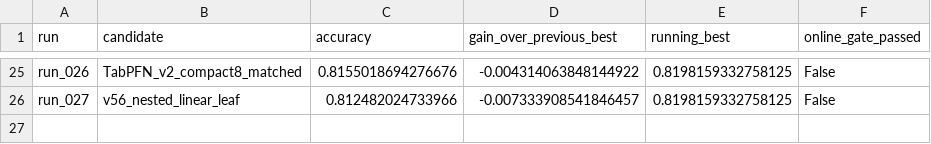
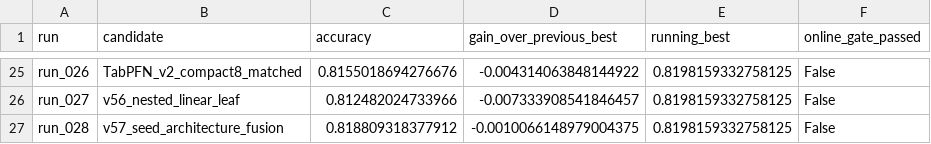
Before and after one commit to Chensw22/data_analysis_hw, a CSV file: reports/local_iterations.csv, drawn as a sheet; only a part is shown, gaps mark what is left out.

Commit message:
results: record probability-loss gain but no accuracy gain from fixed fusion

```diff
--- a/reports/local_iterations.csv
+++ b/reports/local_iterations.csv
@@ -26 +26,2 @@ run_026,TabPFN_v2_compact8_matched,0.8155018694276676,-0.004314063848144922,0.81
 run_027,v56_nested_linear_leaf,0.812482024733966,-0.007333908541846457,0.8198159332758125,False
+run_028,v57_seed_architecture_fusion,0.818809318377912,-0.0010066148979004375,0.8198159332758125,False
```
Also changed, not shown: 16 other files.
